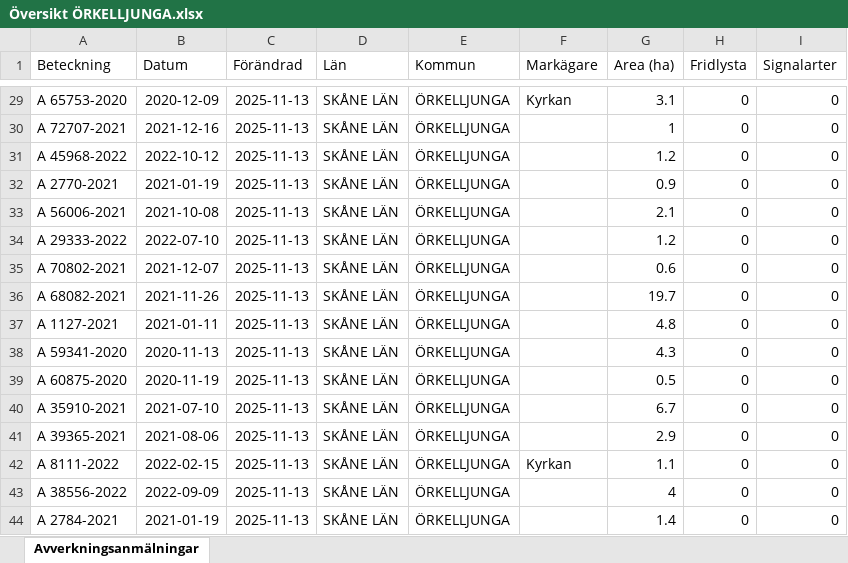
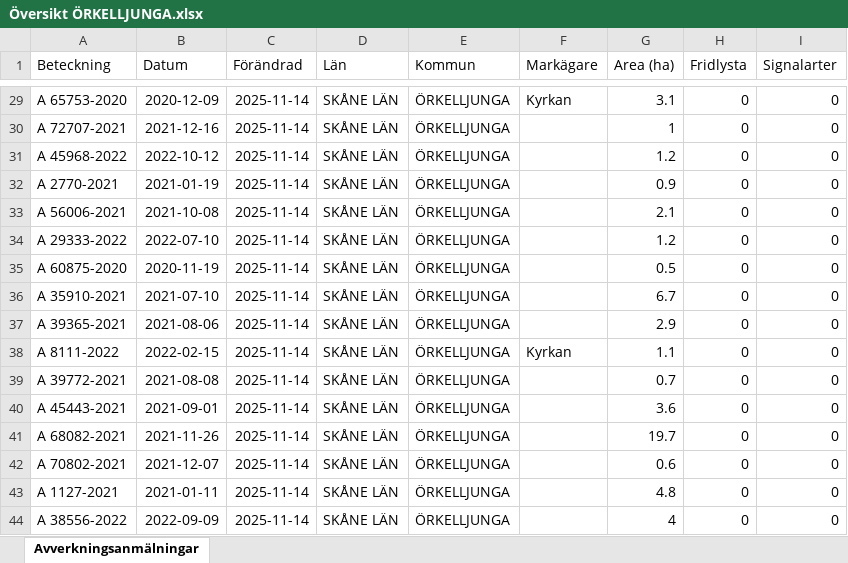
Before and after one commit to klasma/Logging_1257, an Excel workbook: Översikt ÖRKELLJUNGA.xlsx, sheet Avverkningsanmälningar, drawn as a sheet; only a part is shown, gaps mark what is left out; values as stored, in another font and other column widths than the file's, no borders; the diff covers the shown part only; the diff names each change by its address in the sheet, - before the commit and + after, or states it on an @@ line.

```diff
--- a/Översikt ÖRKELLJUNGA.xlsx (sheet Avverkningsanmälningar)
+++ b/Översikt ÖRKELLJUNGA.xlsx (sheet Avverkningsanmälningar)
-C29:C44 (Förändrad): 2025-11-13
+C29:C44 (Förändrad): 2025-11-14
-A35 (Beteckning): A 70802-2021
+A35 (Beteckning): A 60875-2020
-B35 (Datum): 2021-12-07
+B35 (Datum): 2020-11-19
-G35 (Area (ha)): 0.6
+G35 (Area (ha)): 0.5
-A36 (Beteckning): A 68082-2021
+A36 (Beteckning): A 35910-2021
-B36 (Datum): 2021-11-26
+B36 (Datum): 2021-07-10
-G36 (Area (ha)): 19.7
+G36 (Area (ha)): 6.7
-A37 (Beteckning): A 1127-2021
+A37 (Beteckning): A 39365-2021
-B37 (Datum): 2021-01-11
+B37 (Datum): 2021-08-06
-G37 (Area (ha)): 4.8
+G37 (Area (ha)): 2.9
-A38 (Beteckning): A 59341-2020
+A38 (Beteckning): A 8111-2022
-B38 (Datum): 2020-11-13
+B38 (Datum): 2022-02-15
-F38 (Markägare): (empty)
+F38 (Markägare): Kyrkan
-G38 (Area (ha)): 4.3
+G38 (Area (ha)): 1.1
-A39 (Beteckning): A 60875-2020
+A39 (Beteckning): A 39772-2021
-B39 (Datum): 2020-11-19
+B39 (Datum): 2021-08-08
-G39 (Area (ha)): 0.5
+G39 (Area (ha)): 0.7
-A40 (Beteckning): A 35910-2021
+A40 (Beteckning): A 45443-2021
-B40 (Datum): 2021-07-10
+B40 (Datum): 2021-09-01
-G40 (Area (ha)): 6.7
+G40 (Area (ha)): 3.6
-A41 (Beteckning): A 39365-2021
+A41 (Beteckning): A 68082-2021
-B41 (Datum): 2021-08-06
+B41 (Datum): 2021-11-26
-G41 (Area (ha)): 2.9
+G41 (Area (ha)): 19.7
-A42 (Beteckning): A 8111-2022
+A42 (Beteckning): A 70802-2021
-B42 (Datum): 2022-02-15
+B42 (Datum): 2021-12-07
-F42 (Markägare): Kyrkan
+F42 (Markägare): (empty)
-G42 (Area (ha)): 1.1
+G42 (Area (ha)): 0.6
-A43 (Beteckning): A 38556-2022
+A43 (Beteckning): A 1127-2021
-B43 (Datum): 2022-09-09
+B43 (Datum): 2021-01-11
-G43 (Area (ha)): 4
+G43 (Area (ha)): 4.8
-A44 (Beteckning): A 2784-2021
+A44 (Beteckning): A 38556-2022
-B44 (Datum): 2021-01-19
+B44 (Datum): 2022-09-09
-G44 (Area (ha)): 1.4
+G44 (Area (ha)): 4
```
Also changed, not shown: 1084 edited cells elsewhere in this sheet, artfynd/A 15068-2023 artfynd.xlsx, artfynd/A 1604-2025 artfynd.xlsx, 52 other files.
